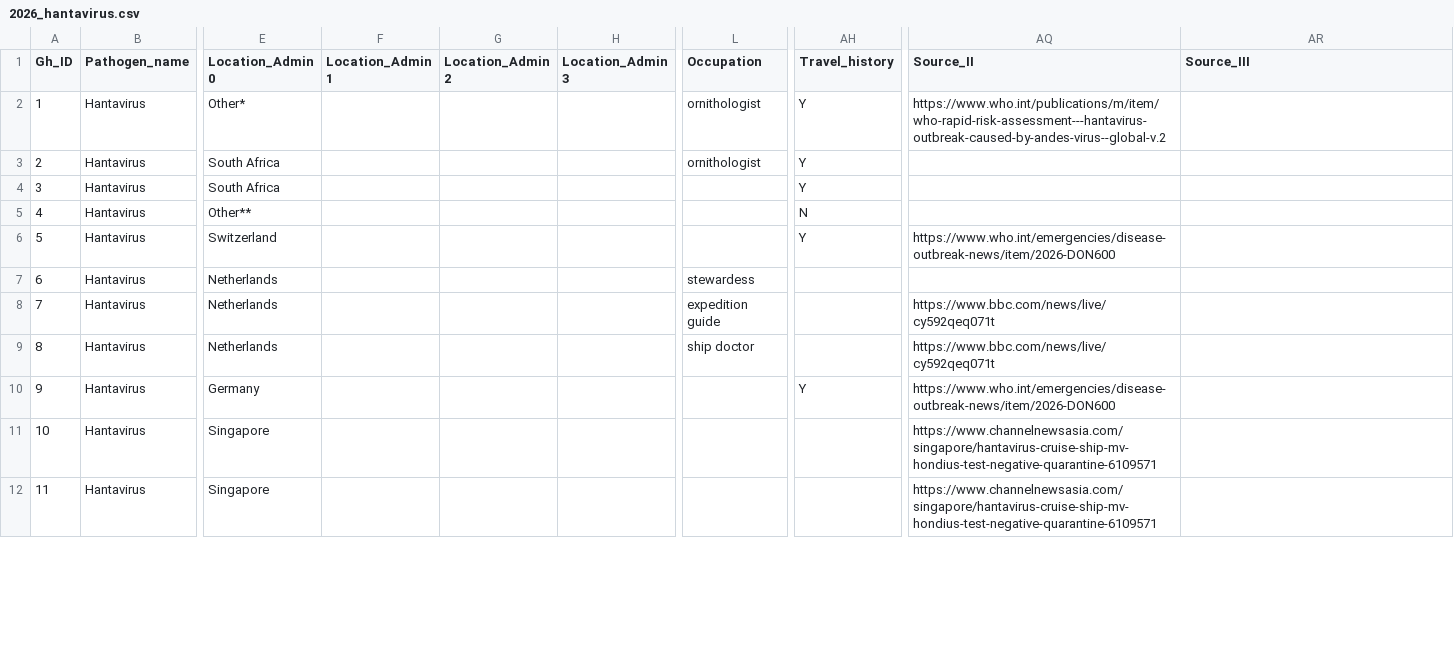
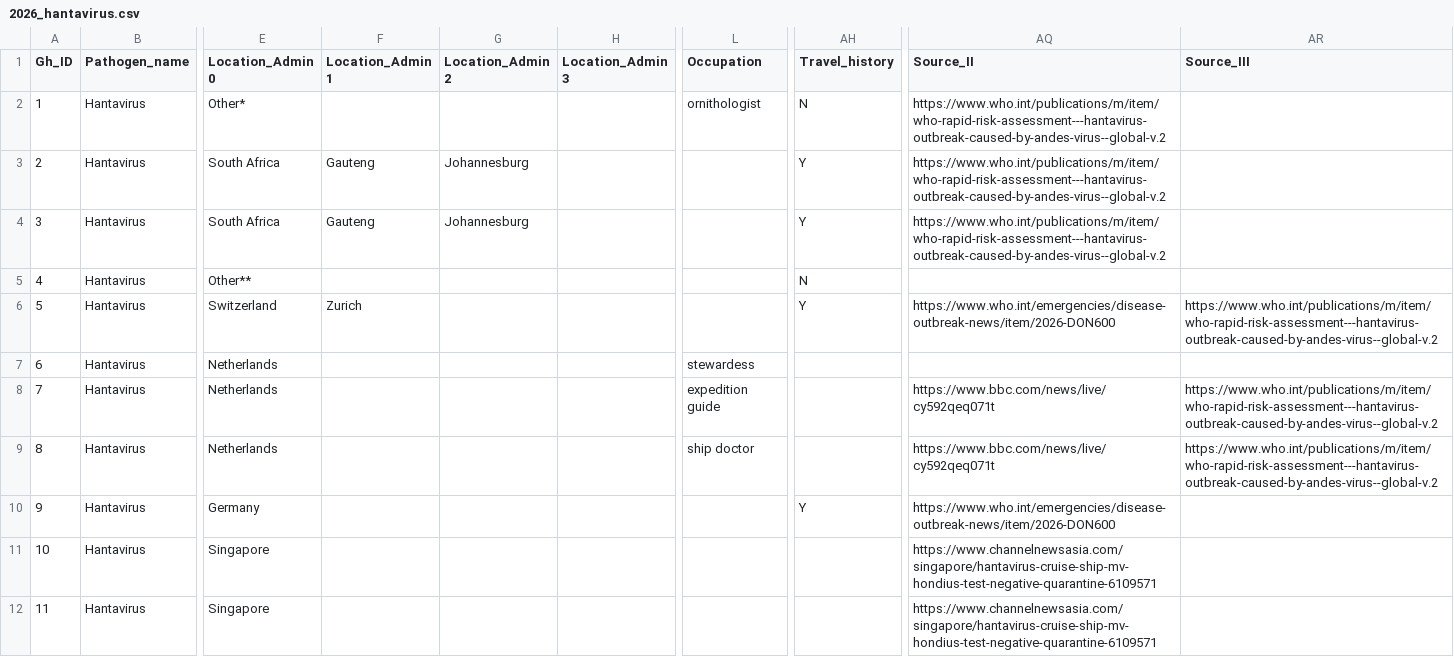
Before and after one commit to kraemer-lab/Hondius_hantavirus_h2026, a CSV file: data/linelist/2026_hantavirus.csv, drawn as a sheet; only a part is shown, gaps mark what is left out; the diff covers the shown part only; the diff names each change by its address in the sheet, - before the commit and + after, or states it on an @@ line.

Commit message:
Added location data, Admin 1/2 where available

```diff
--- a/data/linelist/2026_hantavirus.csv
+++ b/data/linelist/2026_hantavirus.csv
-AH2 (Travel_history): Y
+AH2 (Travel_history): N
-F3:F4 (Location_Admin 1): (empty)
+F3:F4 (Location_Admin 1): Gauteng
-G3:G4 (Location_Admin 2): (empty)
+G3:G4 (Location_Admin 2): Johannesburg
-L3 (Occupation): ornithologist
+L3 (Occupation): (empty)
-AQ3:AQ4 (Source_II): (empty)
+AQ3:AQ4 (Source_II): https://www.who.int/publications/m/item/who-rapid-risk-assessment---hantavirus-outbreak-caused-by-andes-virus--global-v.2
-F6 (Location_Admin 1): (empty)
+F6 (Location_Admin 1): Zurich
-AR6 (Source_III): (empty)
+AR6 (Source_III): https://www.who.int/publications/m/item/who-rapid-risk-assessment---hantavirus-outbreak-caused-by-andes-virus--global-v.2
-AR8:AR9 (Source_III): (empty)
+AR8:AR9 (Source_III): https://www.who.int/publications/m/item/who-rapid-risk-assessment---hantavirus-outbreak-caused-by-andes-virus--global-v.2
```
Also changed, not shown: 21 edited cells elsewhere in this file.
